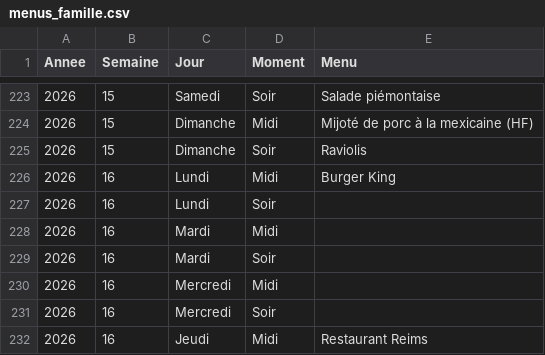
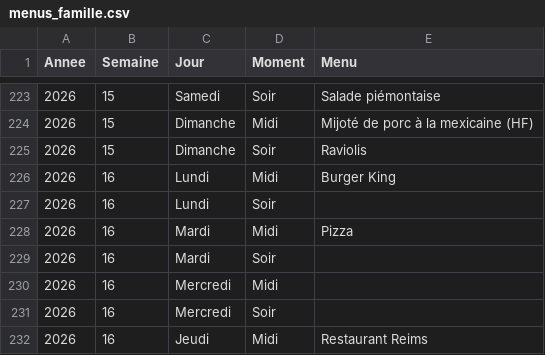
Before and after one commit to stephane0254-png/menus, a CSV file: menus_famille.csv, drawn as a sheet; only a part is shown, gaps mark what is left out.

Commit message:
Mise à jour des menus

```diff
--- a/menus_famille.csv
+++ b/menus_famille.csv
@@ -227,3 +227,3 @@ Annee,Semaine,Jour,Moment,Menu
 2026,16,Lundi,Soir,
-2026,16,Mardi,Midi,
+2026,16,Mardi,Midi,Pizza
 2026,16,Mardi,Soir,
```
